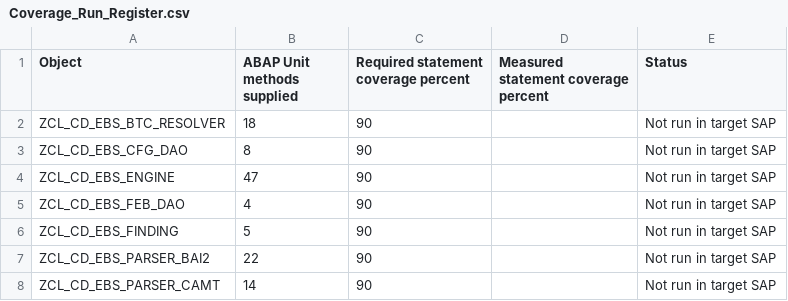
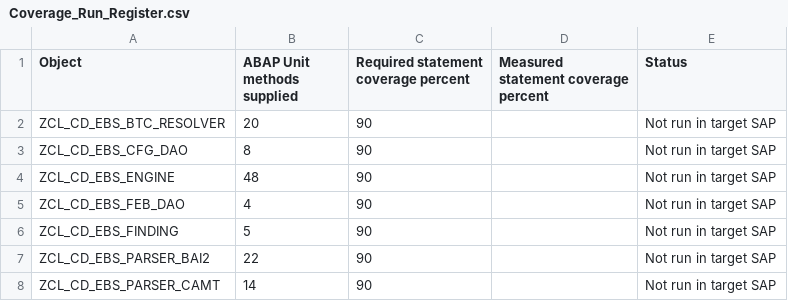
Before and after one commit to jaideep247/bai, a CSV file: ops-suite/docs/Coverage_Run_Register.csv, drawn as a sheet; only a part is shown.

```diff
--- a/ops-suite/docs/Coverage_Run_Register.csv
+++ b/ops-suite/docs/Coverage_Run_Register.csv
@@ -1,5 +1,5 @@
 Object,ABAP Unit methods supplied,Required statement coverage percent,Measured statement coverage percent,Status
-ZCL_CD_EBS_BTC_RESOLVER,18,90,,Not run in target SAP
+ZCL_CD_EBS_BTC_RESOLVER,20,90,,Not run in target SAP
 ZCL_CD_EBS_CFG_DAO,8,90,,Not run in target SAP
-ZCL_CD_EBS_ENGINE,47,90,,Not run in target SAP
+ZCL_CD_EBS_ENGINE,48,90,,Not run in target SAP
 ZCL_CD_EBS_FEB_DAO,4,90,,Not run in target SAP
```
Also changed, not shown: 8 other files.
